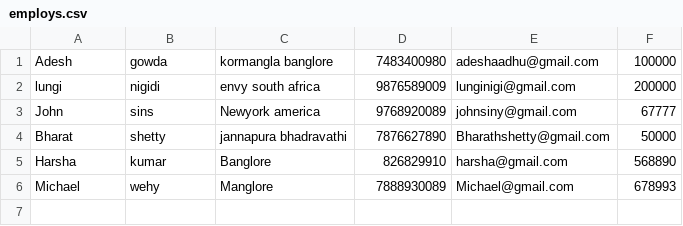
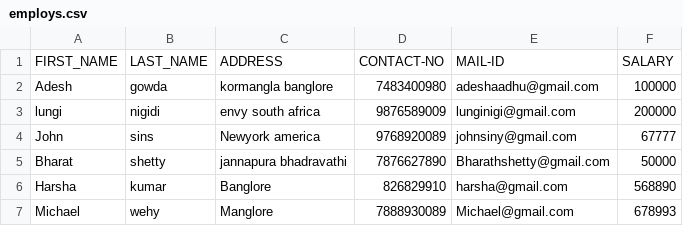
Before and after one commit to adeshrgowda/bash_jenkins, a CSV file: employs.csv, drawn as a sheet.

Commit message:
Added header

```diff
--- a/employs.csv
+++ b/employs.csv
@@ -1 +1,2 @@
+FIRST_NAME,LAST_NAME,ADDRESS,CONTACT-NO,MAIL-ID,SALARY
 Adesh,gowda,"kormangla banglore",7483400980,adeshaadhu@gmail.com,100000
```
